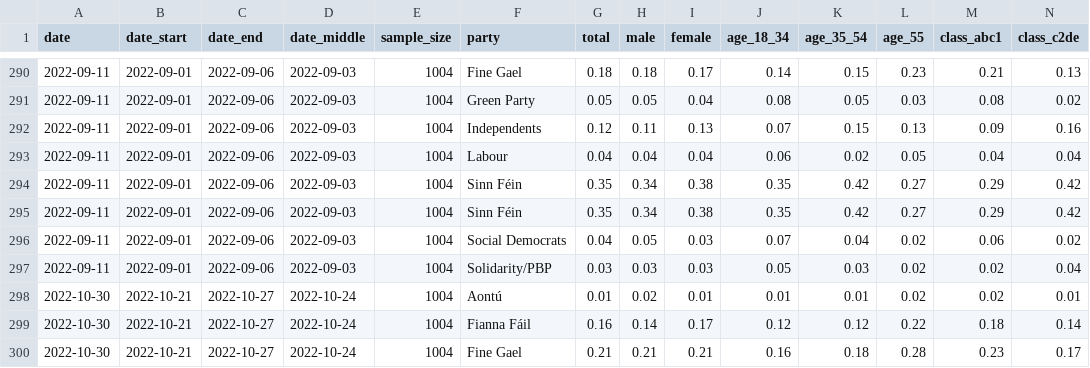
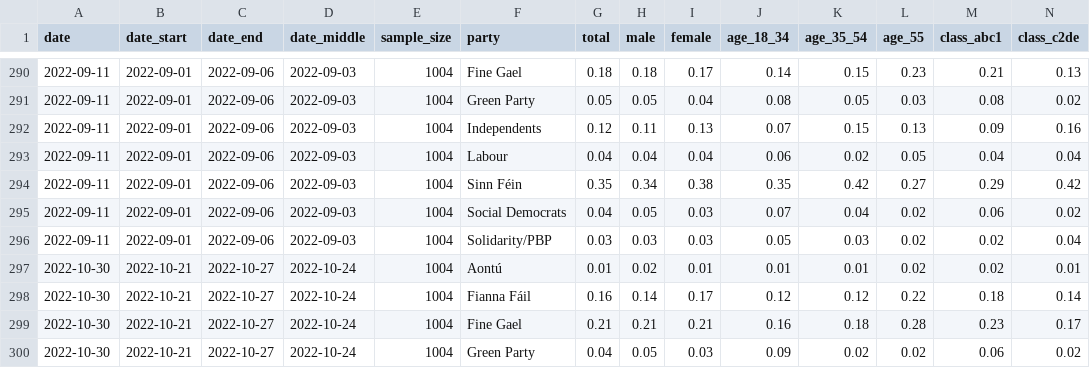
Before and after one commit to Irish-Dem-Polling/datasets, a CSV file: vote-intention/data_redc_firstpref_prop.csv, drawn as a sheet; only a part is shown, gaps mark what is left out; the shorter side is filled out with more unchanged rows; rows hold the shown columns only; the diff names each change by its address in the sheet, - before the commit and + after, or states it on an @@ line.

Commit message:
Update data

```diff
--- a/vote-intention/data_redc_firstpref_prop.csv
+++ b/vote-intention/data_redc_firstpref_prop.csv
-row 295: 2022-09-11 | 2022-09-01 | 2022-09-06 | 2022-09-03 | 1004 | Sinn Féin | 0.35 | 0.34 | 0.38 | 0.35 | 0.42 | 0.27 | 0.29 | 0.42
```
Also changed, not shown: 8 other files.
